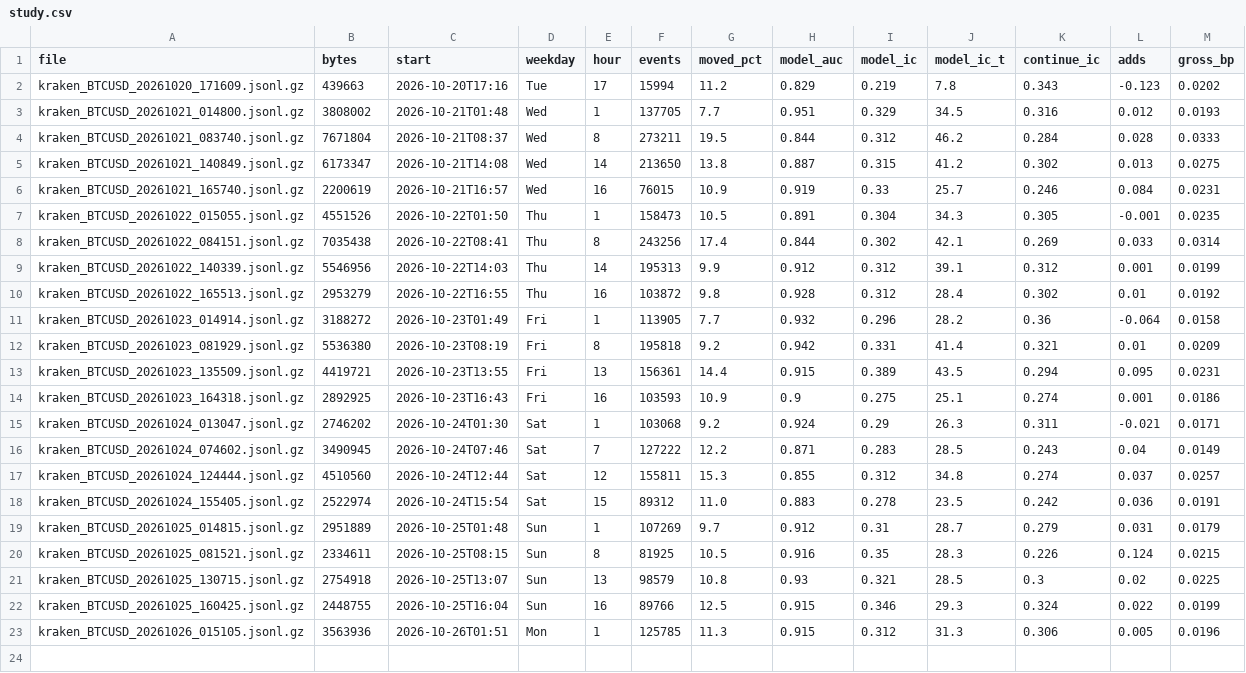
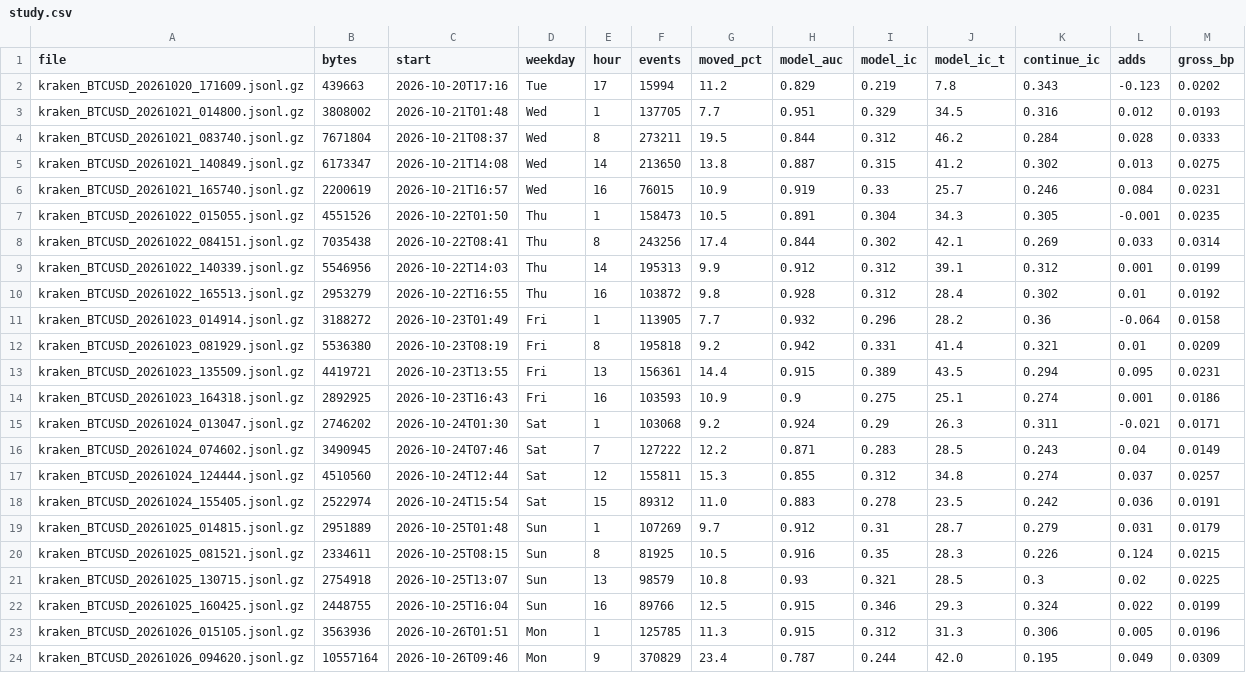
Before and after one commit to ZhuBryan/BullPen, a CSV file: study.csv, drawn as a sheet; the diff names each change by its address in the sheet, - before the commit and + after, or states it on an @@ line.

```diff
--- a/study.csv
+++ b/study.csv
+row 24: kraken_BTCUSD_20261026_094620.jsonl.gz | 10557164 | 2026-10-26T09:46 | Mon | 9 | 370829 | 23.4 | 0.787 | 0.244 | 42.0 | 0.195 | 0.049 | 0.0309
```
Also changed, not shown: leadlag_study.csv, 1 other file.
